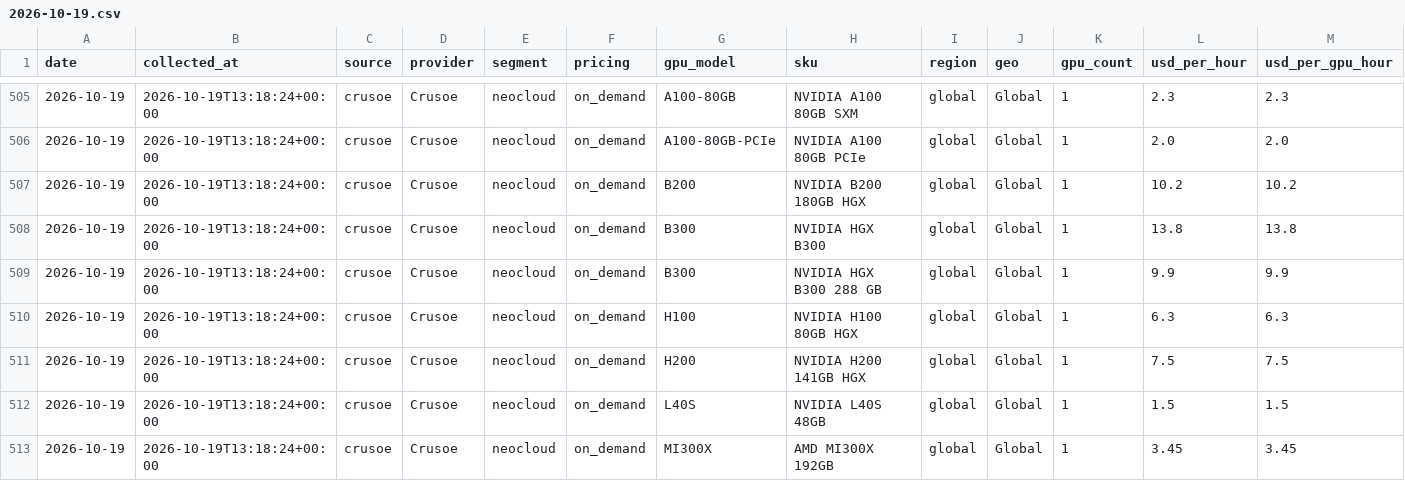
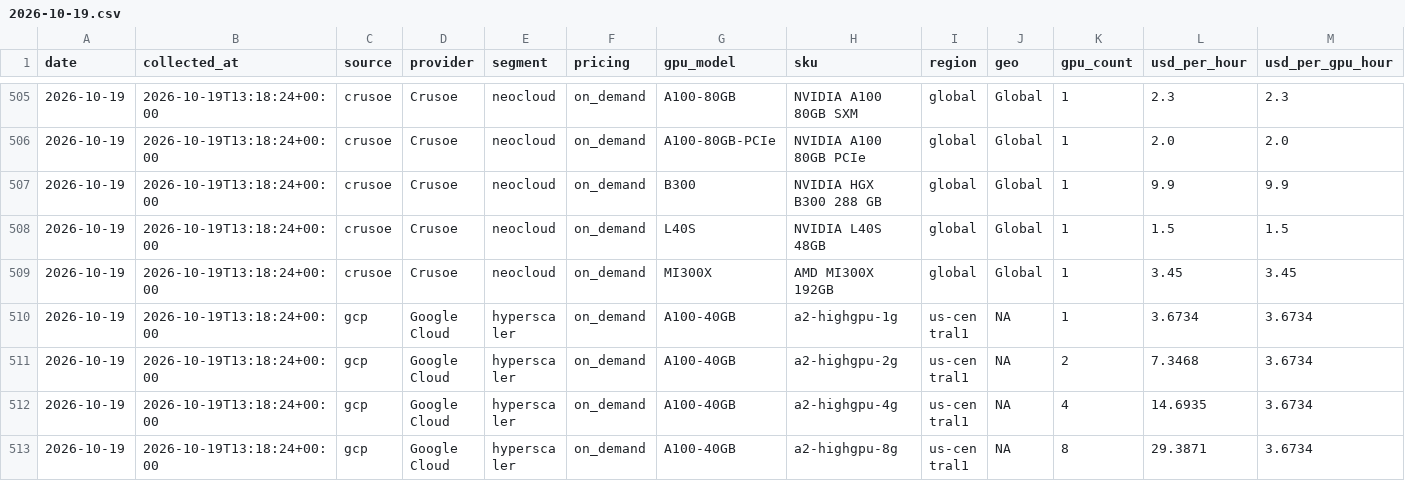
Before and after one commit to ewyluda/gpu-price-index, a CSV file: data/observations/2026/2026-10-19.csv, drawn as a sheet; only a part is shown, gaps mark what is left out; the shorter side is filled out with more unchanged rows; rows hold the shown columns only; the diff names each change by its address in the sheet, - before the commit and + after, or states it on an @@ line.

```diff
--- a/data/observations/2026/2026-10-19.csv
+++ b/data/observations/2026/2026-10-19.csv
-row 507: 2026-10-19 | 2026-10-19T13:18:24+00:00 | crusoe | Crusoe | neocloud | on_demand | B200 | NVIDIA B200 180GB HGX | global | Global | 1 | 10.2 | 10.2
-row 508: 2026-10-19 | 2026-10-19T13:18:24+00:00 | crusoe | Crusoe | neocloud | on_demand | B300 | NVIDIA HGX B300 | global | Global | 1 | 13.8 | 13.8
-row 510: 2026-10-19 | 2026-10-19T13:18:24+00:00 | crusoe | Crusoe | neocloud | on_demand | H100 | NVIDIA H100 80GB HGX | global | Global | 1 | 6.3 | 6.3
-row 511: 2026-10-19 | 2026-10-19T13:18:24+00:00 | crusoe | Crusoe | neocloud | on_demand | H200 | NVIDIA H200 141GB HGX | global | Global | 1 | 7.5 | 7.5
```
Also changed, not shown: data/observations/2026/2026-10-16.csv, data/observations/2026/2026-10-17.csv, 19 other files.
